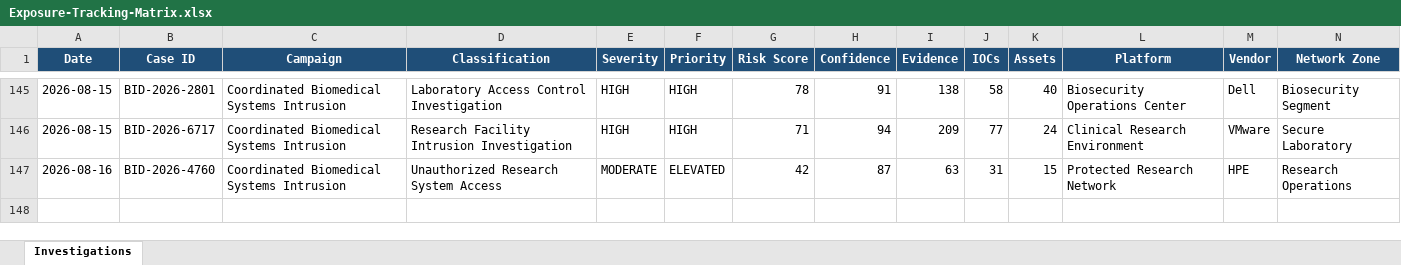
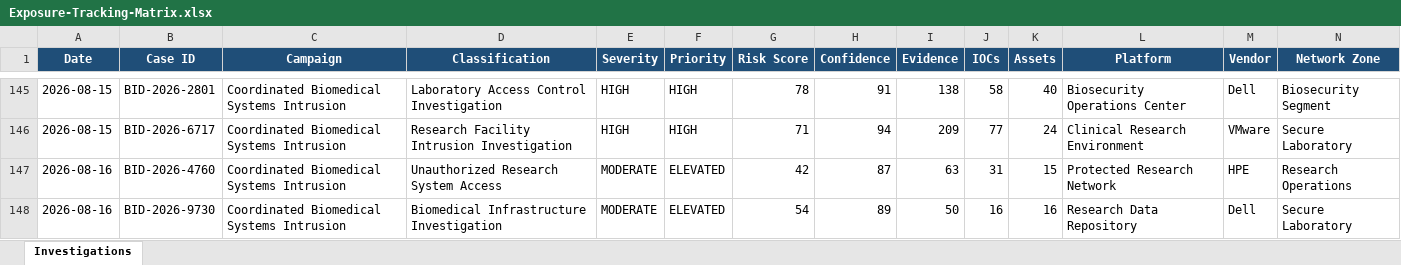
Before and after one commit to DRA3V50/BioDefense-Intelligence-Division, an Excel workbook: workbooks/Exposure-Tracking-Matrix.xlsx, sheet Investigations, drawn as a sheet; only a part is shown, gaps mark what is left out; values as stored, in another font and other column widths than the file's, no borders; rows hold the shown columns only; the diff names each change by its address in the sheet, - before the commit and + after, or states it on an @@ line.

```diff
--- a/workbooks/Exposure-Tracking-Matrix.xlsx (sheet Investigations)
+++ b/workbooks/Exposure-Tracking-Matrix.xlsx (sheet Investigations)
+row 148: 2026-08-16 | BID-2026-9730 | Coordinated Biomedical Systems Intrusion | Biomedical Infrastructure Investigation | MODERATE | ELEVATED | 54 | 89 | 50 | 16 | 16 | Research Data Repository | Dell | Secure Laboratory
```
Also changed, not shown: 39 other files.
